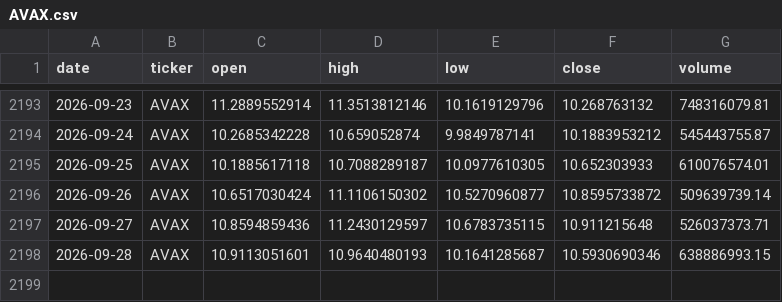
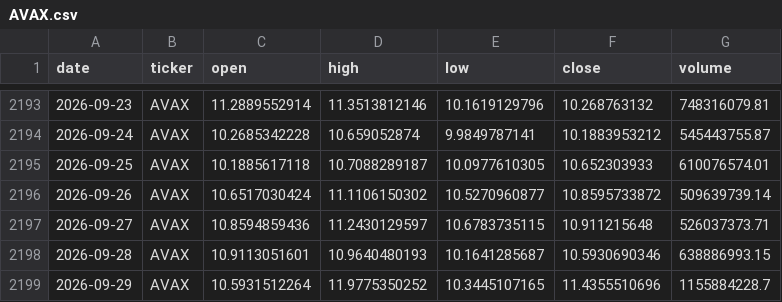
Before and after one commit to gvswann/Crypto-Demo-Kaggle-Downloader-MK.-II, a CSV file: data/AVAX.csv, drawn as a sheet; only a part is shown, gaps mark what is left out.

```diff
--- a/data/AVAX.csv
+++ b/data/AVAX.csv
@@ -2198 +2198,2 @@ date,ticker,open,high,low,close,volume
 2026-09-28,AVAX,10.9113051601,10.9640480193,10.1641285687,10.5930690346,638886993.15
+2026-09-29,AVAX,10.5931512264,11.9775350252,10.3445107165,11.4355510696,1155884228.7
```
Also changed, not shown: data/BCH.csv, data/BTC.csv, 15 other files.
